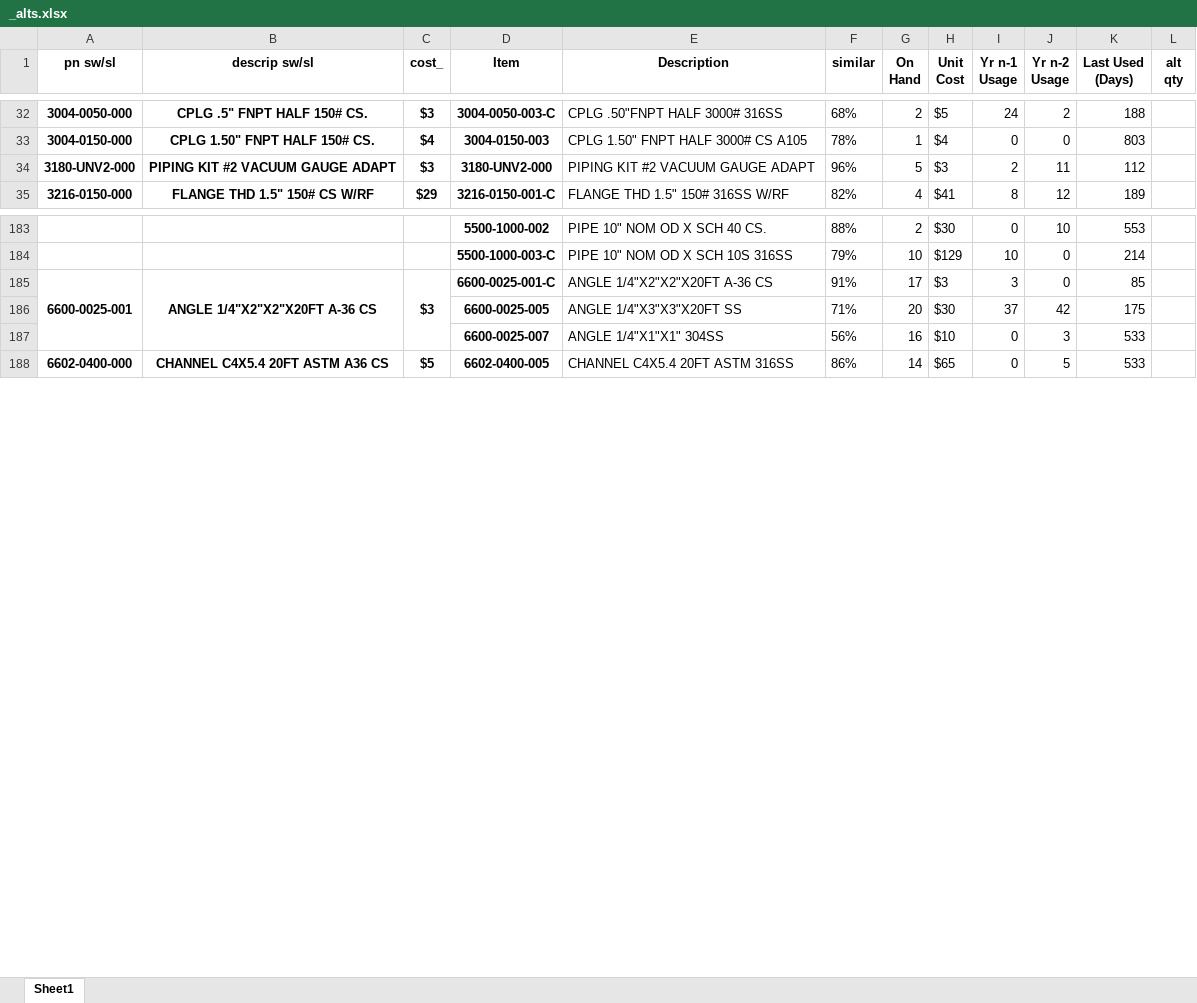
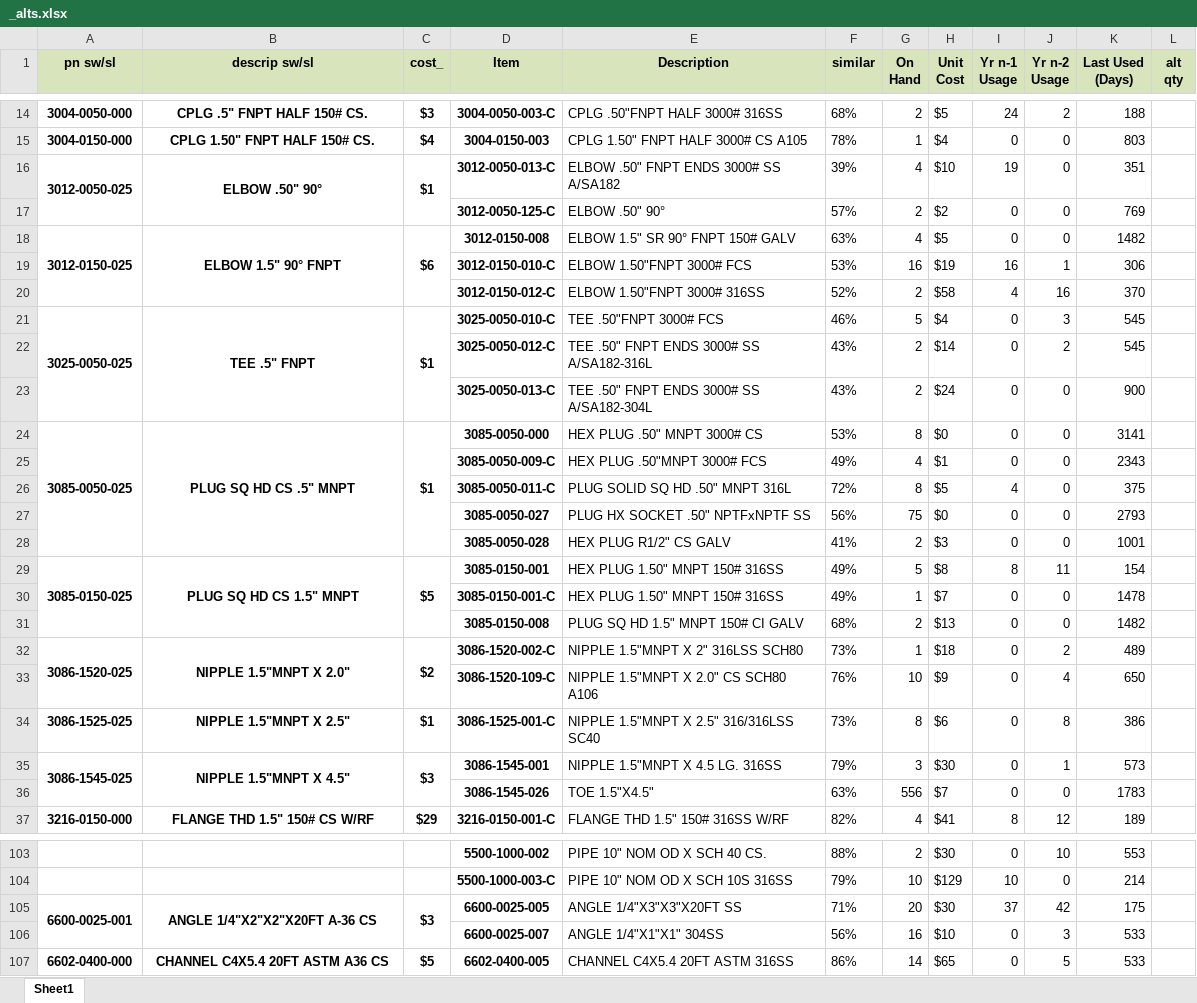
Before and after one commit to kcarlton55/bomcheckgui, an Excel workbook: src/_alts.xlsx, sheet Sheet1, drawn as a sheet; only a part is shown, gaps mark what is left out; values as stored, in another font and other column widths than the file's, no borders; removed rows and columns are numbered as before the commit, all else as after; the diff covers the shown part only; the diff names each change by its address in the sheet, - before the commit and + after, or states it on an @@ line.

```diff
--- a/src/_alts.xlsx (sheet Sheet1)
+++ b/src/_alts.xlsx (sheet Sheet1)
-A1:L1 fill: none
+A1:L1 fill: #D7E4BC
-row 34: 3180-UNV2-000 | PIPING KIT #2 VACUUM GAUGE ADAPT | $3 | 3180-UNV2-000 | PIPING KIT #2 VACUUM GAUGE ADAPT | 96% | 5 | $3 | 2 | 11 | 112
+row 16: 3012-0050-025 | ELBOW .50" 90° | $1 | 3012-0050-013-C | ELBOW .50" FNPT ENDS 3000# SS A/SA182 | 39% | 4 | $10 | 19 | 0 | 351
+row 17:  |  |  | 3012-0050-125-C | ELBOW .50" 90° | 57% | 2 | $2 | 0 | 0 | 769
+row 18: 3012-0150-025 | ELBOW 1.5" 90° FNPT | $6 | 3012-0150-008 | ELBOW 1.5" SR 90° FNPT 150# GALV | 63% | 4 | $5 | 0 | 0 | 1482
+row 19:  |  |  | 3012-0150-010-C | ELBOW 1.50"FNPT 3000# FCS | 53% | 16 | $19 | 16 | 1 | 306
+row 20:  |  |  | 3012-0150-012-C | ELBOW 1.50"FNPT 3000# 316SS | 52% | 2 | $58 | 4 | 16 | 370
+row 21: 3025-0050-025 | TEE .5" FNPT | $1 | 3025-0050-010-C | TEE .50"FNPT 3000# FCS | 46% | 5 | $4 | 0 | 3 | 545
+row 22:  |  |  | 3025-0050-012-C | TEE .50" FNPT ENDS 3000# SS A/SA182-316L | 43% | 2 | $14 | 0 | 2 | 545
+row 23:  |  |  | 3025-0050-013-C | TEE .50" FNPT ENDS 3000# SS A/SA182-304L | 43% | 2 | $24 | 0 | 0 | 900
+row 24: 3085-0050-025 | PLUG SQ HD CS .5" MNPT | $1 | 3085-0050-000 | HEX PLUG .50" MNPT 3000# CS | 53% | 8 | $0 | 0 | 0 | 3141
+row 25:  |  |  | 3085-0050-009-C | HEX PLUG .50"MNPT 3000# FCS | 49% | 4 | $1 | 0 | 0 | 2343
+row 26:  |  |  | 3085-0050-011-C | PLUG SOLID SQ HD .50" MNPT 316L | 72% | 8 | $5 | 4 | 0 | 375
+row 27:  |  |  | 3085-0050-027 | PLUG HX SOCKET .50" NPTFxNPTF SS | 56% | 75 | $0 | 0 | 0 | 2793
+row 28:  |  |  | 3085-0050-028 | HEX PLUG R1/2" CS GALV | 41% | 2 | $3 | 0 | 0 | 1001
+row 29: 3085-0150-025 | PLUG SQ HD CS 1.5" MNPT | $5 | 3085-0150-001 | HEX PLUG 1.50" MNPT 150# 316SS | 49% | 5 | $8 | 8 | 11 | 154
+row 30:  |  |  | 3085-0150-001-C | HEX PLUG 1.50" MNPT 150# 316SS | 49% | 1 | $7 | 0 | 0 | 1478
+row 31:  |  |  | 3085-0150-008 | PLUG SQ HD 1.5" MNPT 150# CI GALV | 68% | 2 | $13 | 0 | 0 | 1482
+row 32: 3086-1520-025 | NIPPLE 1.5"MNPT X 2.0" | $2 | 3086-1520-002-C | NIPPLE 1.5"MNPT X 2" 316LSS SCH80 | 73% | 1 | $18 | 0 | 2 | 489
+row 33:  |  |  | 3086-1520-109-C | NIPPLE 1.5"MNPT X 2.0" CS SCH80 A106 | 76% | 10 | $9 | 0 | 4 | 650
+row 34: 3086-1525-025 | NIPPLE 1.5"MNPT X 2.5" | $1 | 3086-1525-001-C | NIPPLE 1.5"MNPT X 2.5" 316/316LSS SC40 | 73% | 8 | $6 | 0 | 8 | 386
+row 35: 3086-1545-025 | NIPPLE 1.5"MNPT X 4.5" | $3 | 3086-1545-001 | NIPPLE 1.5"MNPT X 4.5 LG. 316SS | 79% | 3 | $30 | 0 | 1 | 573
+row 36:  |  |  | 3086-1545-026 | TOE 1.5"X4.5" | 63% | 556 | $7 | 0 | 0 | 1783
-row 185: 6600-0025-001 | ANGLE 1/4"X2"X2"X20FT A-36 CS | $3 | 6600-0025-001-C | ANGLE 1/4"X2"X2"X20FT A-36 CS | 91% | 17 | $3 | 3 | 0 | 85
-A105 (pn sw/sl): (empty)
+A105 (pn sw/sl): 6600-0025-001
+A105:A106 merged
-B105 (descrip sw/sl): (empty)
+B105 (descrip sw/sl): ANGLE 1/4"X2"X2"X20FT A-36 CS
+B105:B106 merged
-C105 (cost_): (empty)
+C105 (cost_): $3
+C105:C106 merged
```
Also changed, not shown: 2 added rows, 104 removed rows, 4 edited cells and merged cells elsewhere in this sheet, 1 other file.
